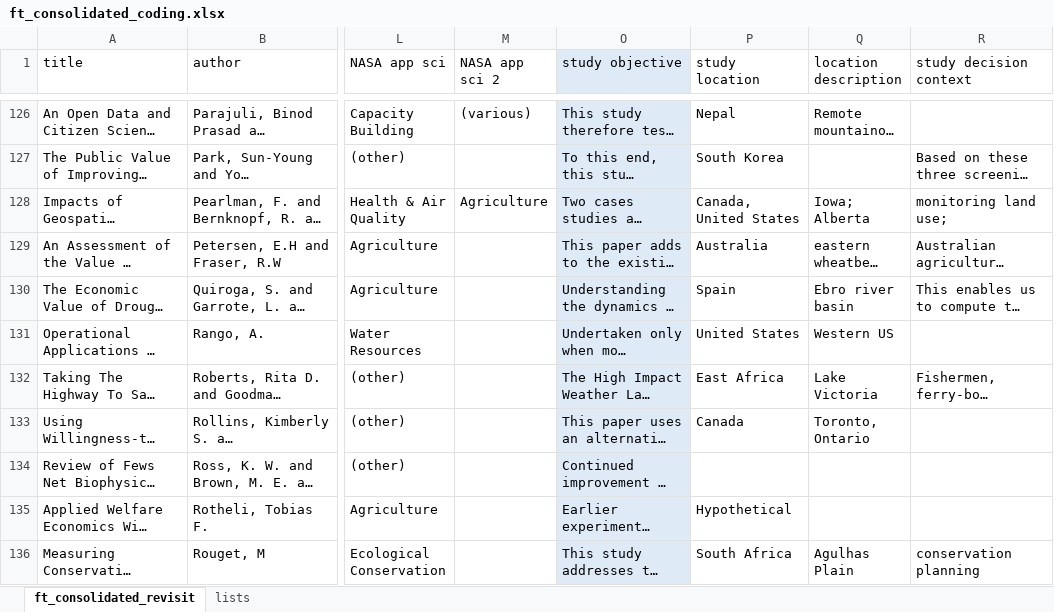
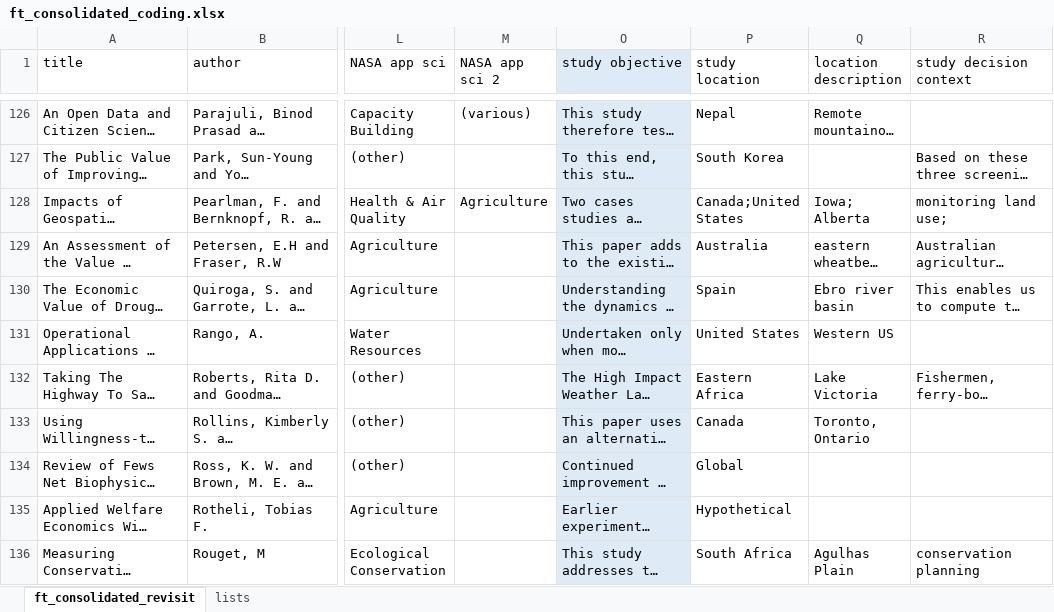
Before and after one commit to convei-wwf/sp1_systematic_map, an Excel workbook: _data/screened_fulltext/ft_consolidated_coding.xlsx, sheet ft_consolidated_revisit, drawn as a sheet; only a part is shown, gaps mark what is left out; long unchanged cells end in …; values as stored, in another font and other column widths than the file's, no borders; the diff covers the shown part only; the diff names each change by its address in the sheet, - before the commit and + after, or states it on an @@ line.

Commit message:
adding location analysis; updating author analysis; recoding "data is not valued" as "validation/calibration" for earlier papers that are tagged appropriately

```diff
--- a/_data/screened_fulltext/ft_consolidated_coding.xlsx (sheet ft_consolidated_revisit)
+++ b/_data/screened_fulltext/ft_consolidated_coding.xlsx (sheet ft_consolidated_revisit)
-P128 (study location): Canada, United States
+P128 (study location): Canada;United States
-P132 (study location): East Africa
+P132 (study location): Eastern Africa
-P134 (study location): (empty)
+P134 (study location): Global
```
Also changed, not shown: 24 edited cells elsewhere in this sheet, 18 other files.
